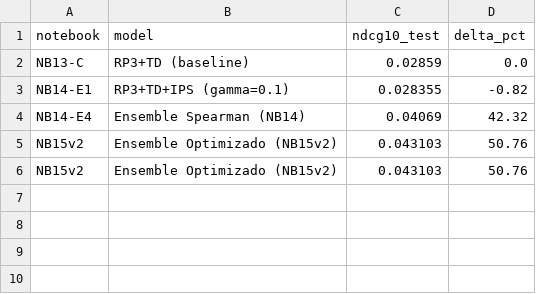
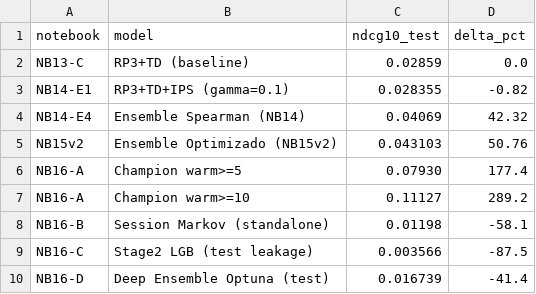
Before and after one commit to JacquetAlexis23/Nexus-RecSys, a CSV file: docs/model_comparison_final.csv, drawn as a sheet.

```diff
--- a/docs/model_comparison_final.csv
+++ b/docs/model_comparison_final.csv
@@ -5,2 +5,6 @@ NB14-E4,Ensemble Spearman (NB14),0.04069,42.32
 NB15v2,Ensemble Optimizado (NB15v2),0.043103,50.76
-NB15v2,Ensemble Optimizado (NB15v2),0.043103,50.76
+NB16-A,Champion warm>=5,0.07930,177.4
+NB16-A,Champion warm>=10,0.11127,289.2
+NB16-B,Session Markov (standalone),0.01198,-58.1
+NB16-C,Stage2 LGB (test leakage),0.003566,-87.5
+NB16-D,Deep Ensemble Optuna (test),0.016739,-41.4
```
Also changed, not shown: 27 other files.
